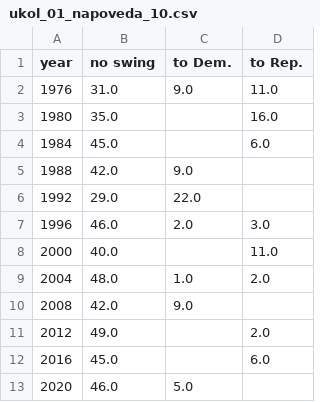
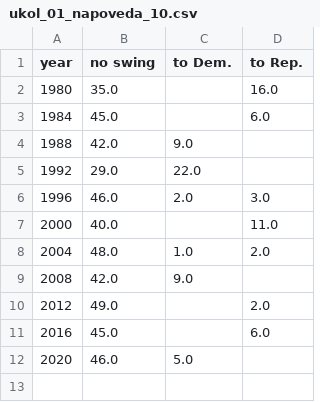
Before and after one commit to pesikj/PythonProDataScienceReseniUkolu, a CSV file: ukol_01_napoveda_10.csv, drawn as a sheet; the diff names each change by its address in the sheet, - before the commit and + after, or states it on an @@ line.

```diff
--- a/ukol_01_napoveda_10.csv
+++ b/ukol_01_napoveda_10.csv
-row 2: 1976 | 31.0 | 9.0 | 11.0
```
Also changed, not shown: ukol_01_napoveda_03.csv, ukol_01_napoveda_04.csv, 4 other files.
